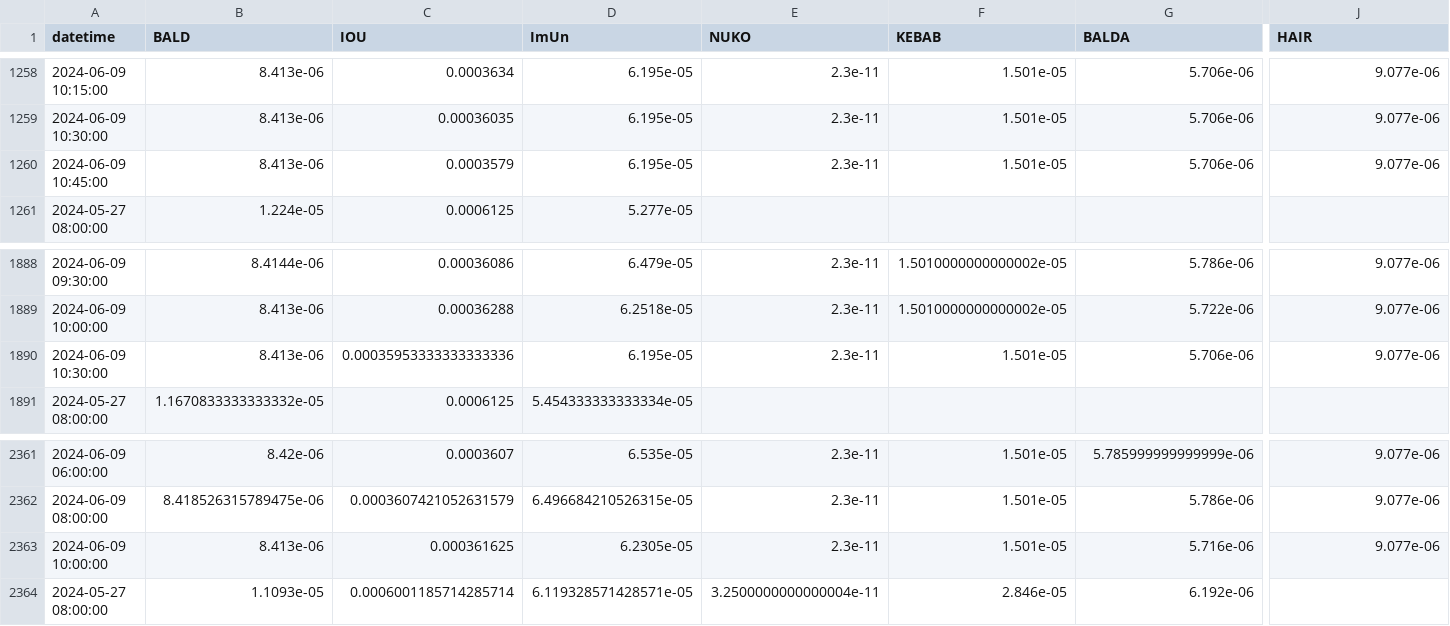
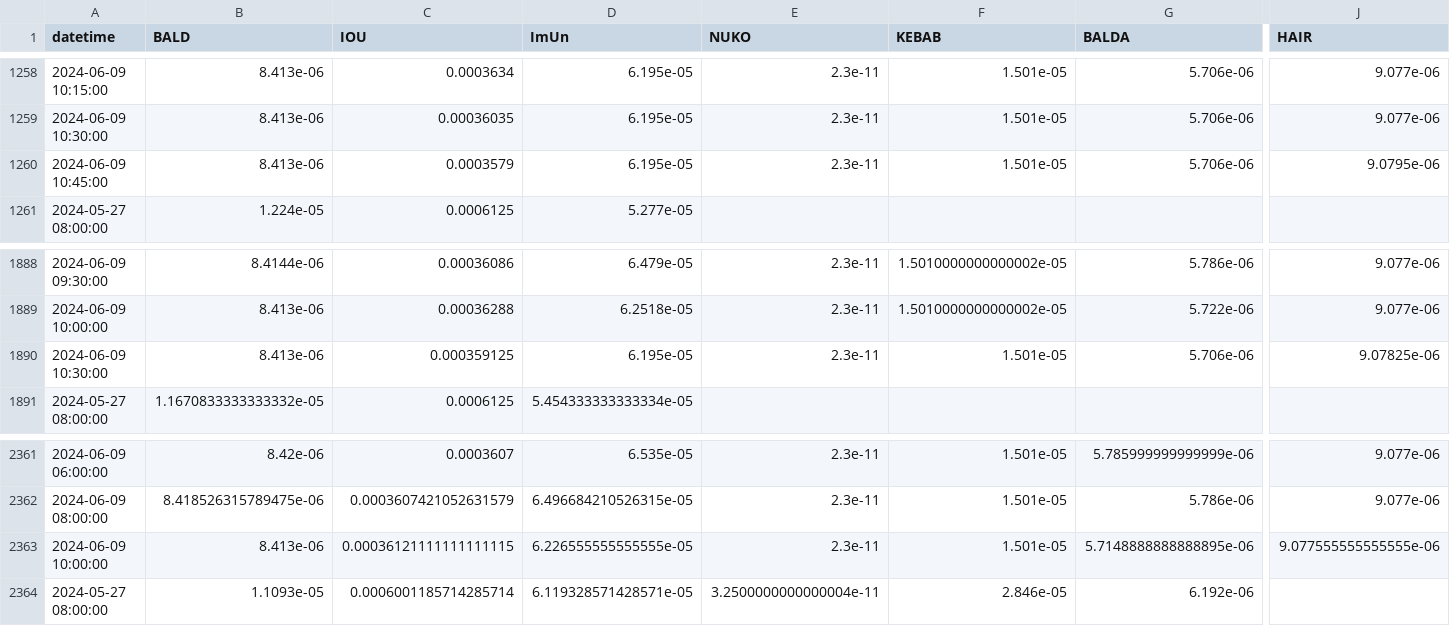
Before and after one commit to B4k469420/MADAlphaSummary, a CSV file: data/dfResampled.csv, drawn as a sheet; only a part is shown, gaps mark what is left out; the diff covers the shown part only; the diff names each change by its address in the sheet, - before the commit and + after, or states it on an @@ line.

```diff
--- a/data/dfResampled.csv
+++ b/data/dfResampled.csv
-J1260 (HAIR): 9.077e-06
+J1260 (HAIR): 9.0795e-06
-C1890 (IOU): 0.00035953333333333336
+C1890 (IOU): 0.000359125
-J1890 (HAIR): 9.077e-06
+J1890 (HAIR): 9.07825e-06
-C2363 (IOU): 0.000361625
+C2363 (IOU): 0.00036121111111111115
-D2363 (ImUn): 6.2305e-05
+D2363 (ImUn): 6.226555555555555e-05
-G2363 (BALDA): 5.716e-06
+G2363 (BALDA): 5.7148888888888895e-06
-J2363 (HAIR): 9.077e-06
+J2363 (HAIR): 9.077555555555555e-06
```
Also changed, not shown: 30 edited cells elsewhere in this file.
